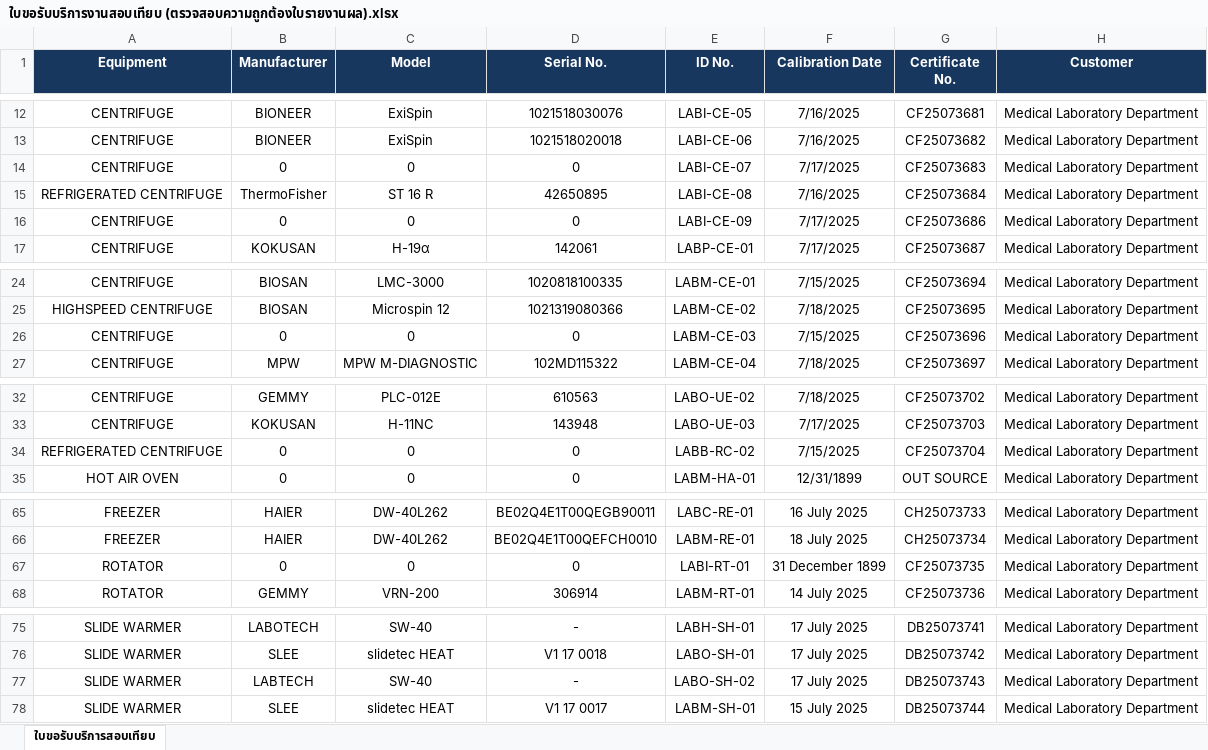
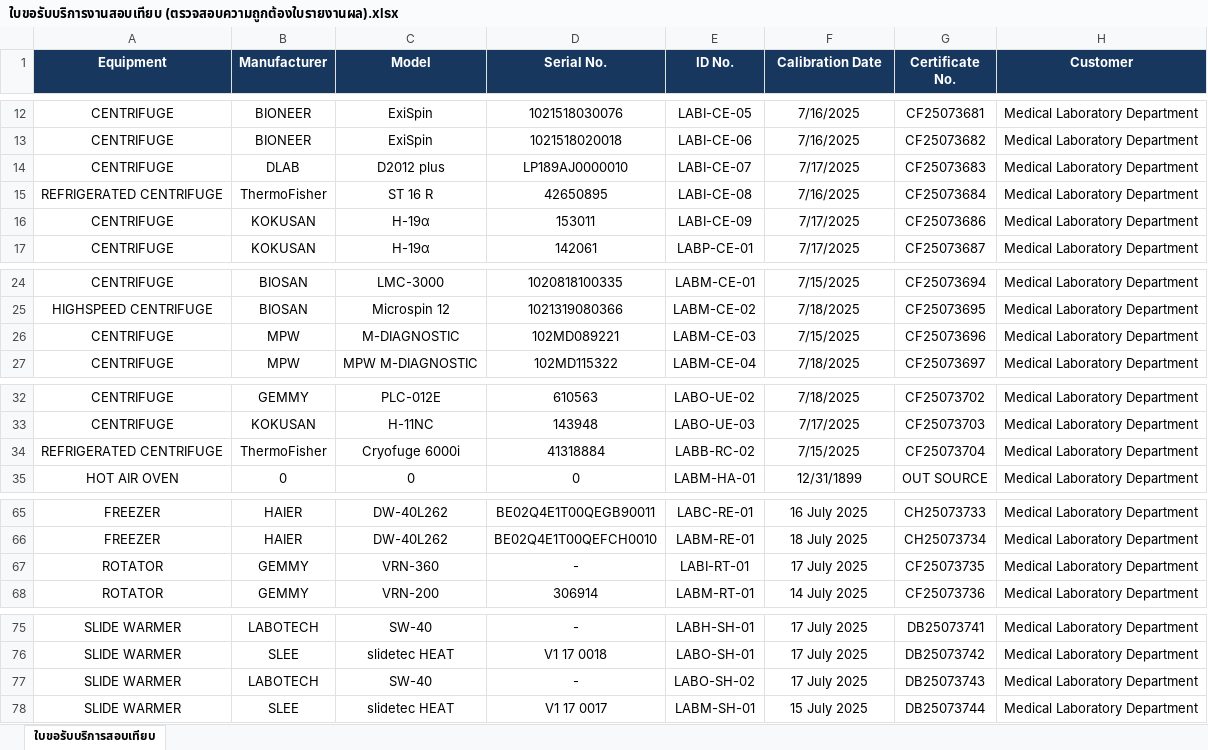
Before and after one commit to nhceshqreporting/streamlit-validator-app, an Excel workbook: ใบขอรับบริการงานสอบเทียบ (ตรวจสอบความถูกต้องใบรายงานผล).xlsx, sheet ใบขอรับบริการสอบเทียบ, drawn as a sheet; only a part is shown, gaps mark what is left out; values as stored, in another font and other column widths than the file's, no borders; conditional formats not drawn; the diff names each change by its address in the sheet, - before the commit and + after, or states it on an @@ line.

Commit message:
Add files via upload

```diff
--- a/ใบขอรับบริการงานสอบเทียบ (ตรวจสอบความถูกต้องใบรายงานผล).xlsx (sheet ใบขอรับบริการสอบเทียบ)
+++ b/ใบขอรับบริการงานสอบเทียบ (ตรวจสอบความถูกต้องใบรายงานผล).xlsx (sheet ใบขอรับบริการสอบเทียบ)
-B14 (Manufacturer): 0
+B14 (Manufacturer): DLAB
-C14 (Model): 0
+C14 (Model): D2012 plus
-D14 (Serial No.): 0
+D14 (Serial No.): LP189AJ0000010
-B16 (Manufacturer): 0
+B16 (Manufacturer): KOKUSAN
-C16 (Model): 0
+C16 (Model): H-19α
-D16 (Serial No.): 0
+D16 (Serial No.): 153011
-B26 (Manufacturer): 0
+B26 (Manufacturer): MPW
-C26 (Model): 0
+C26 (Model): M-DIAGNOSTIC
-D26 (Serial No.): 0
+D26 (Serial No.): 102MD089221
-B34 (Manufacturer): 0
+B34 (Manufacturer): ThermoFisher
-C34 (Model): 0
+C34 (Model): Cryofuge 6000i
-D34 (Serial No.): 0
+D34 (Serial No.): 41318884
-B67 (Manufacturer): 0
+B67 (Manufacturer): GEMMY
-C67 (Model): 0
+C67 (Model): VRN-360
-D67 (Serial No.): 0
+D67 (Serial No.): -
-F67 (Calibration Date): 31 December 1899
+F67 (Calibration Date): 17 July 2025
-B77 (Manufacturer): LABTECH
+B77 (Manufacturer): LABOTECH
```
